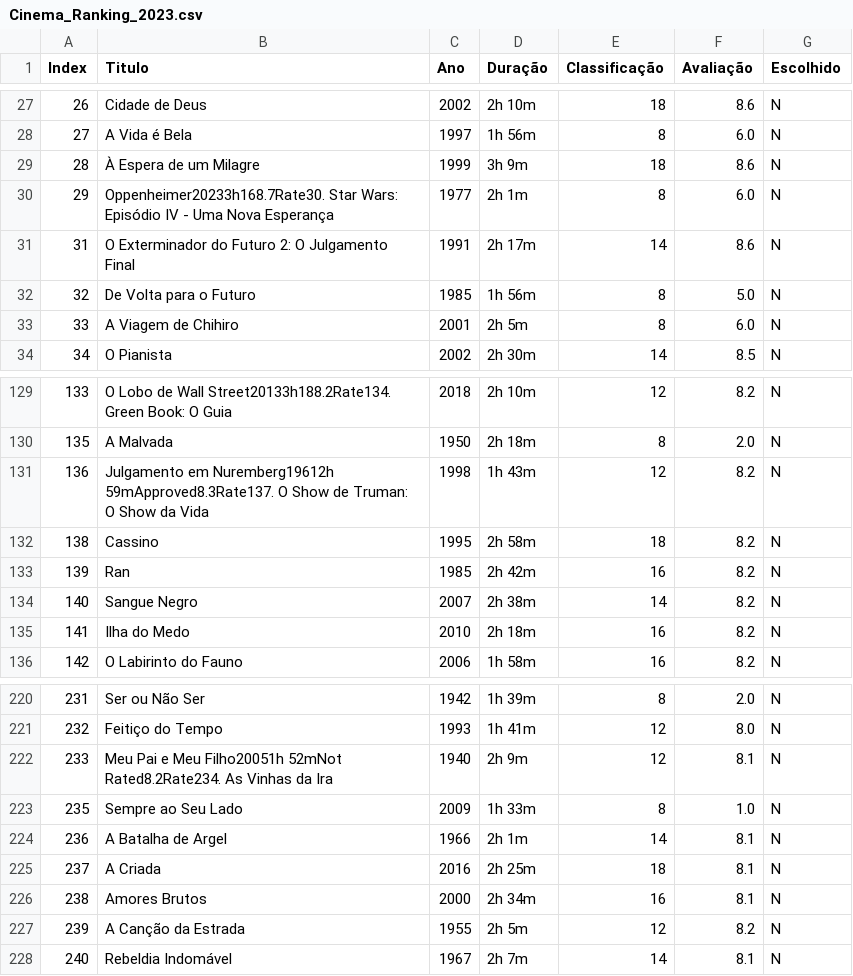
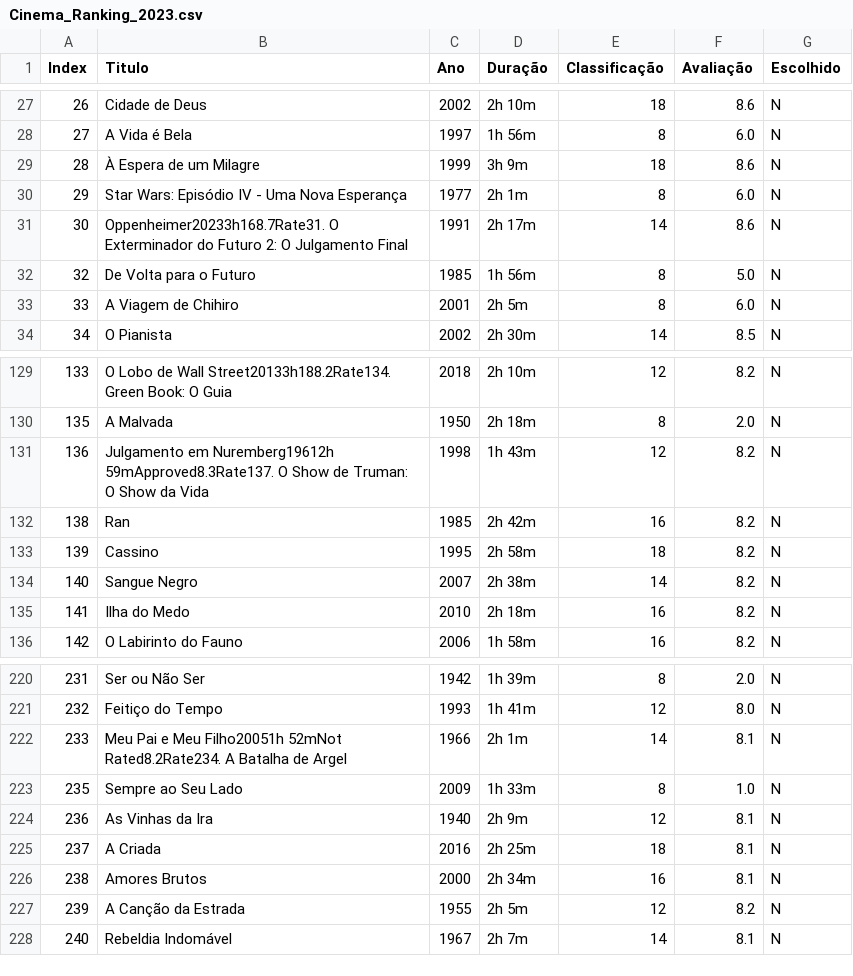
Before and after one commit to viniciusandrade01/Engenharia_de_Dados_CinePrime, a CSV file: Coleta/Cinema_Ranking_2023.csv, drawn as a sheet; only a part is shown, gaps mark what is left out; the diff covers the shown part only.

```diff
--- a/Coleta/Cinema_Ranking_2023.csv
+++ b/Coleta/Cinema_Ranking_2023.csv
@@ -29,4 +29,4 @@ Index	Titulo	Ano	Duração	Classificação	Avaliação	Escolhido
 28	À Espera de um Milagre	1999	3h 9m	18	8.6	N
-29	Oppenheimer20233h168.7Rate30. Star Wars: Episódio IV - Uma Nova Esperança	1977	2h 1m	8	6.0	N
-31	O Exterminador do Futuro 2: O Julgamento Final	1991	2h 17m	14	8.6	N
+29	Star Wars: Episódio IV - Uma Nova Esperança	1977	2h 1m	8	6.0	N
+30	Oppenheimer20233h168.7Rate31. O Exterminador do Futuro 2: O Julgamento Final	1991	2h 17m	14	8.6	N
 32	De Volta para o Futuro	1985	1h 56m	8	5.0	N
@@ -131,4 +131,4 @@ Index	Titulo	Ano	Duração	Classificação	Avaliação	Escolhido
 136	Julgamento em Nuremberg19612h 59mApproved8.3Rate137. O Show de Truman: O Show da Vida	1998	1h 43m	12	8.2	N
-138	Cassino	1995	2h 58m	18	8.2	N
-139	Ran	1985	2h 42m	16	8.2	N
+138	Ran	1985	2h 42m	16	8.2	N
+139	Cassino	1995	2h 58m	18	8.2	N
 140	Sangue Negro	2007	2h 38m	14	8.2	N
@@ -221,5 +221,5 @@ Index	Titulo	Ano	Duração	Classificação	Avaliação	Escolhido
 232	Feitiço do Tempo	1993	1h 41m	12	8.0	N
-233	Meu Pai e Meu Filho20051h 52mNot Rated8.2Rate234. As Vinhas da Ira	1940	2h 9m	12	8.1	N
+233	Meu Pai e Meu Filho20051h 52mNot Rated8.2Rate234. A Batalha de Argel	1966	2h 1m	14	8.1	N
 235	Sempre ao Seu Lado	2009	1h 33m	8	1.0	N
-236	A Batalha de Argel	1966	2h 1m	14	8.1	N
+236	As Vinhas da Ira	1940	2h 9m	12	8.1	N
 237	A Criada	2016	2h 25m	18	8.1	N
```
Also changed, not shown: 32 edited cells elsewhere in this file, 6 other files.
